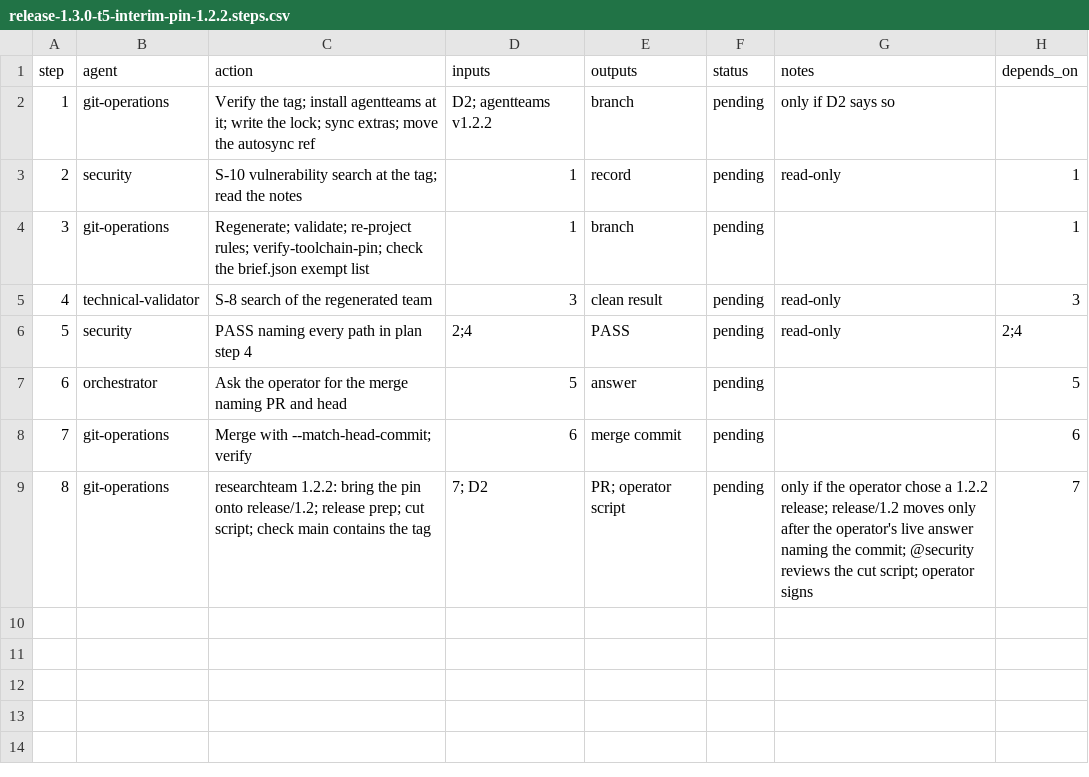
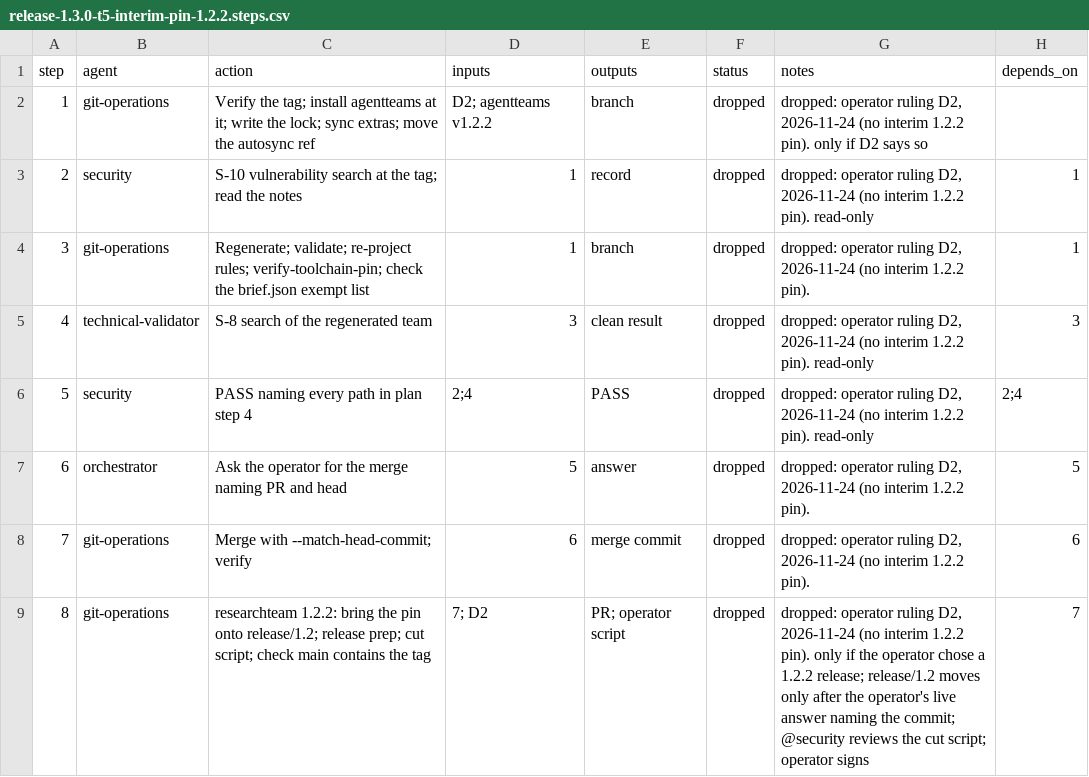
Before and after one commit to jlcatonjr/researchteam, a CSV file: references/plans/release-1.3.0-t5-interim-pin-1.2.2.steps.csv, drawn as a sheet.

```diff
--- a/references/plans/release-1.3.0-t5-interim-pin-1.2.2.steps.csv
+++ b/references/plans/release-1.3.0-t5-interim-pin-1.2.2.steps.csv
@@ -1,9 +1,9 @@
 step,agent,action,inputs,outputs,status,notes,depends_on
-1,git-operations,Verify the tag; install agentteams at it; write the lock; sync extras; move the autosync ref,D2; agentteams v1.2.2,branch,pending,only if D2 says so,
-2,security,S-10 vulnerability search at the tag; read the notes,1,record,pending,read-only,1
-3,git-operations,Regenerate; validate; re-project rules; verify-toolchain-pin; check the brief.json exempt list,1,branch,pending,,1
-4,technical-validator,S-8 search of the regenerated team,3,clean result,pending,read-only,3
-5,security,PASS naming every path in plan step 4,2;4,PASS,pending,read-only,2;4
-6,orchestrator,Ask the operator for the merge naming PR and head,5,answer,pending,,5
-7,git-operations,Merge with --match-head-commit; verify,6,merge commit,pending,,6
-8,git-operations,researchteam 1.2.2: bring the pin onto release/1.2; release prep; cut script; check main contains the tag,7; D2,PR; operator script,pending,only if the operator chose a 1.2.2 release; release/1.2 moves only after the operator's live answer naming the commit; @security reviews the cut script; operator signs,7
+1,git-operations,Verify the tag; install agentteams at it; write the lock; sync extras; move the autosync ref,D2; agentteams v1.2.2,branch,dropped,"dropped: operator ruling D2, 2026-11-24 (no interim 1.2.2 pin). only if D2 says so",
+2,security,S-10 vulnerability search at the tag; read the notes,1,record,dropped,"dropped: operator ruling D2, 2026-11-24 (no interim 1.2.2 pin). read-only",1
+3,git-operations,Regenerate; validate; re-project rules; verify-toolchain-pin; check the brief.json exempt list,1,branch,dropped,"dropped: operator ruling D2, 2026-11-24 (no interim 1.2.2 pin).",1
+4,technical-validator,S-8 search of the regenerated team,3,clean result,dropped,"dropped: operator ruling D2, 2026-11-24 (no interim 1.2.2 pin). read-only",3
+5,security,PASS naming every path in plan step 4,2;4,PASS,dropped,"dropped: operator ruling D2, 2026-11-24 (no interim 1.2.2 pin). read-only",2;4
+6,orchestrator,Ask the operator for the merge naming PR and head,5,answer,dropped,"dropped: operator ruling D2, 2026-11-24 (no interim 1.2.2 pin).",5
+7,git-operations,Merge with --match-head-commit; verify,6,merge commit,dropped,"dropped: operator ruling D2, 2026-11-24 (no interim 1.2.2 pin).",6
+8,git-operations,researchteam 1.2.2: bring the pin onto release/1.2; release prep; cut script; check main contains the tag,7; D2,PR; operator script,dropped,"dropped: operator ruling D2, 2026-11-24 (no interim 1.2.2 pin). only if the operator chose a 1.2.2 release; release/1.2 moves only after the operator's live answer naming the commit; @security reviews the cut script; operator signs",7
```
Also changed, not shown: references/plans/release-1.3.0-t6-release.steps.csv, references/plans/release-1.3.0.metaplan.steps.csv, 2 other files.
